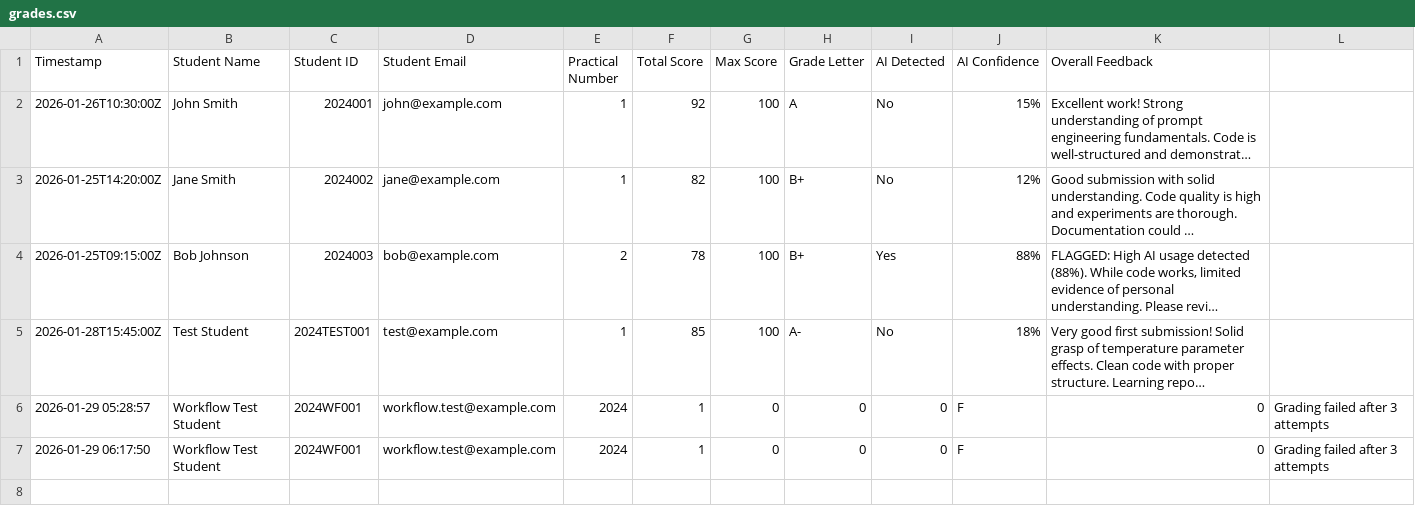
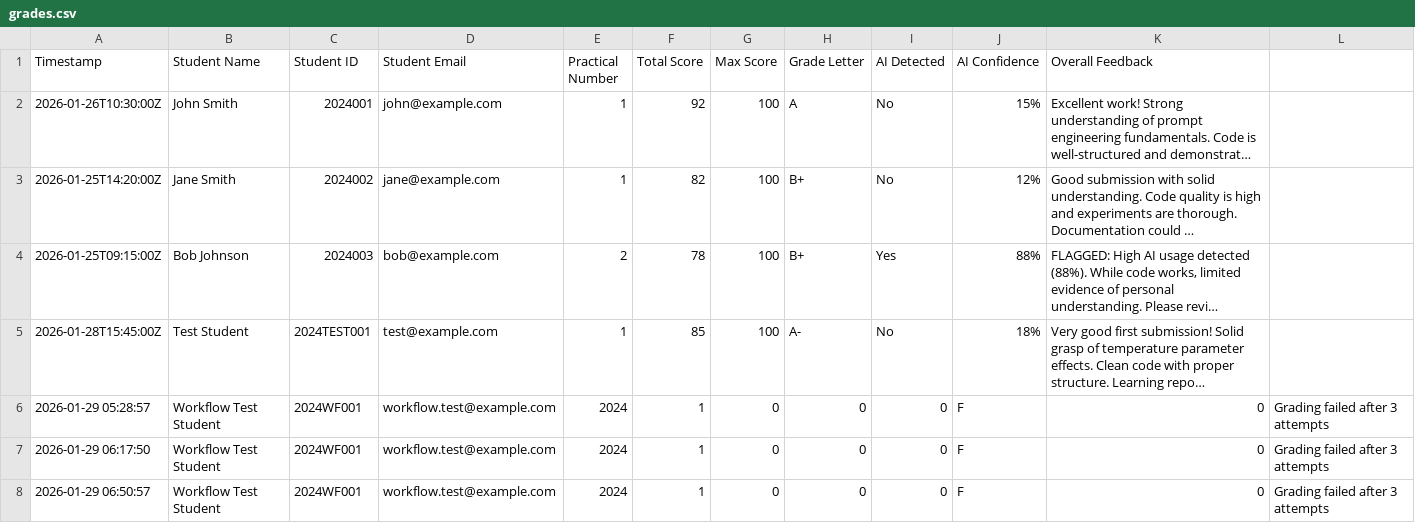
Before and after one commit to dayashankar-ai/ai-assignment-grader, a CSV file: results/grades.csv, drawn as a sheet; long unchanged cells end in ….

```diff
--- a/results/grades.csv
+++ b/results/grades.csv
@@ -7 +7,2 @@ Timestamp,Student Name,Student ID,Student Email,Practical Number,Total Score,Max
 2026-01-29 06:17:50,"Workflow Test Student","2024WF001","workflow.test@example.com",2024,1,0,0,0,"F",0,"Grading failed after 3 attempts"
+2026-01-29 06:50:57,"Workflow Test Student","2024WF001","workflow.test@example.com",2024,1,0,0,0,"F",0,"Grading failed after 3 attempts"
```
